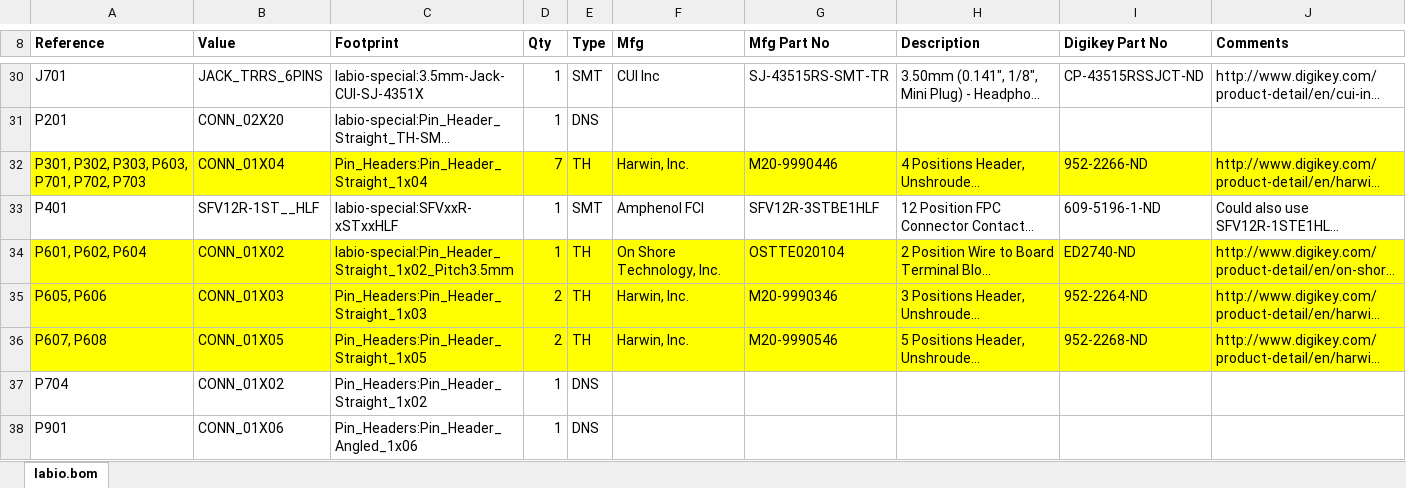
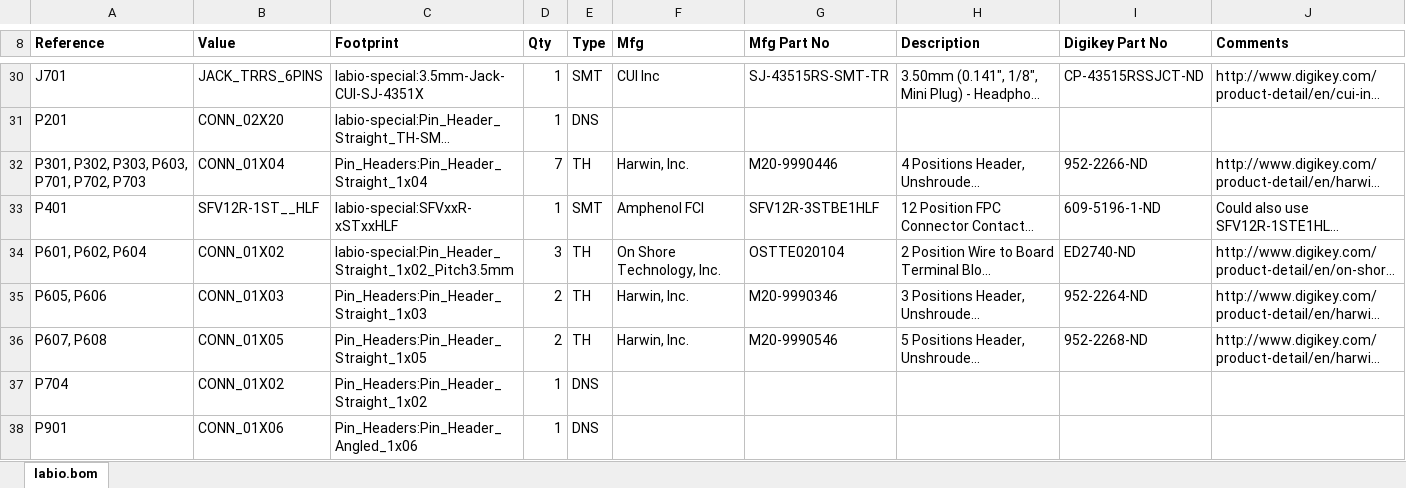
Before and after one commit to ihartwig/rpi-labio, an Excel workbook: pcb/labio.bom.xlsx, sheet labio.bom, drawn as a sheet; only a part is shown, gaps mark what is left out; long unchanged cells end in …; values as stored, in another font and other column widths than the file's, no borders; the diff names each change by its address in the sheet, - before the commit and + after, or states it on an @@ line.

Commit message:
fix bom qty for P601 P602 P604 (screw in header)

```diff
--- a/pcb/labio.bom.xlsx (sheet labio.bom)
+++ b/pcb/labio.bom.xlsx (sheet labio.bom)
-A32:J32 fill: #FFFF00
+A32:J32 fill: none
-A34:J36 fill: #FFFF00
+A34:J36 fill: none
-D34 (Qty): 1
+D34 (Qty): 3
```
